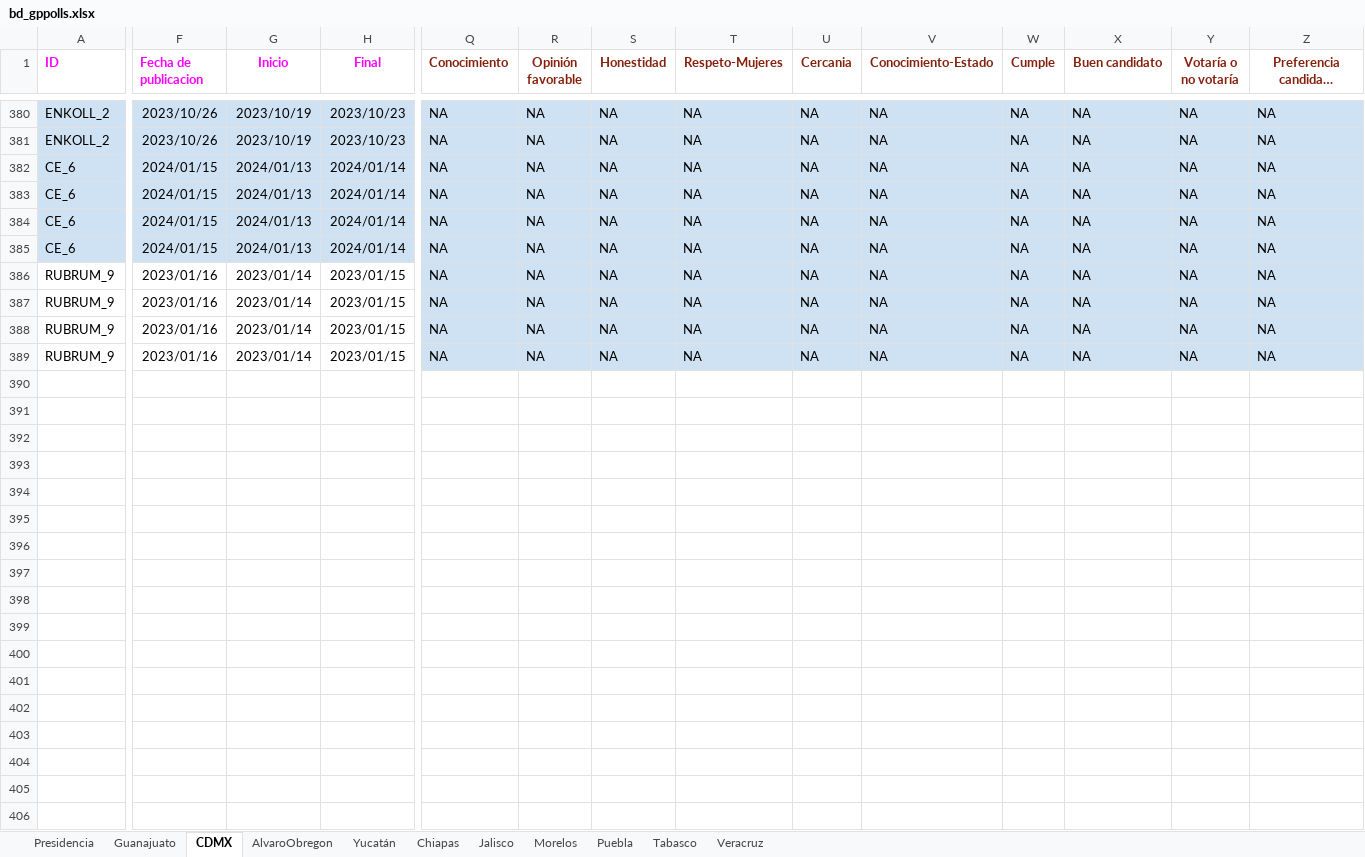
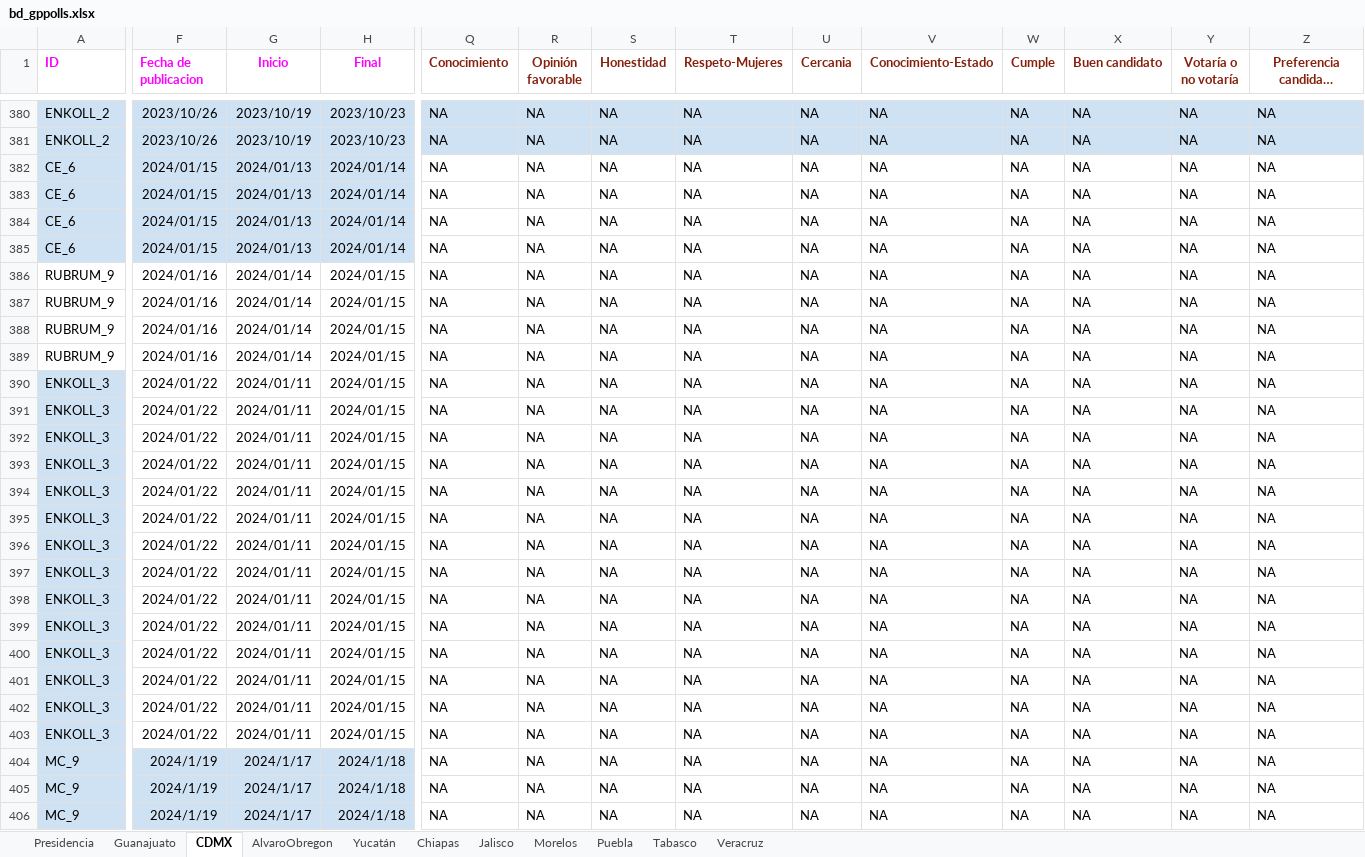
Before and after one commit to AllanJ93/gp_polls, an Excel workbook: Insumos/bd_gppolls.xlsx, sheet CDMX, drawn as a sheet; only a part is shown, gaps mark what is left out; long unchanged cells end in …; values as stored, in another font and other column widths than the file's, no borders; charts and pictures not drawn; rows hold the shown columns only; the diff covers the shown part only; the diff names each change by its address in the sheet, - before the commit and + after, or states it on an @@ line.

```diff
--- a/Insumos/bd_gppolls.xlsx (sheet CDMX)
+++ b/Insumos/bd_gppolls.xlsx (sheet CDMX)
-Q382:Z389 fill: #CFE2F3
+Q382:Z389 fill: none
-F386:F389 (Fecha de publicacion): 2023/01/16
+F386:F389 (Fecha de publicacion): 2024/01/16
-G386:G389 (Inicio): 2023/01/14
+G386:G389 (Inicio): 2024/01/14
-H386:H389 (Final): 2023/01/15
+H386:H389 (Final): 2024/01/15
+row 390: ENKOLL_3 | 2024/01/22 | 2024/01/11 | 2024/01/15 | NA | NA | NA | NA | NA | NA | NA | NA | NA | NA
+row 391: ENKOLL_3 | 2024/01/22 | 2024/01/11 | 2024/01/15 | NA | NA | NA | NA | NA | NA | NA | NA | NA | NA
+row 392: ENKOLL_3 | 2024/01/22 | 2024/01/11 | 2024/01/15 | NA | NA | NA | NA | NA | NA | NA | NA | NA | NA
+row 393: ENKOLL_3 | 2024/01/22 | 2024/01/11 | 2024/01/15 | NA | NA | NA | NA | NA | NA | NA | NA | NA | NA
+row 394: ENKOLL_3 | 2024/01/22 | 2024/01/11 | 2024/01/15 | NA | NA | NA | NA | NA | NA | NA | NA | NA | NA
+row 395: ENKOLL_3 | 2024/01/22 | 2024/01/11 | 2024/01/15 | NA | NA | NA | NA | NA | NA | NA | NA | NA | NA
+row 396: ENKOLL_3 | 2024/01/22 | 2024/01/11 | 2024/01/15 | NA | NA | NA | NA | NA | NA | NA | NA | NA | NA
+row 397: ENKOLL_3 | 2024/01/22 | 2024/01/11 | 2024/01/15 | NA | NA | NA | NA | NA | NA | NA | NA | NA | NA
+row 398: ENKOLL_3 | 2024/01/22 | 2024/01/11 | 2024/01/15 | NA | NA | NA | NA | NA | NA | NA | NA | NA | NA
+row 399: ENKOLL_3 | 2024/01/22 | 2024/01/11 | 2024/01/15 | NA | NA | NA | NA | NA | NA | NA | NA | NA | NA
+row 400: ENKOLL_3 | 2024/01/22 | 2024/01/11 | 2024/01/15 | NA | NA | NA | NA | NA | NA | NA | NA | NA | NA
+row 401: ENKOLL_3 | 2024/01/22 | 2024/01/11 | 2024/01/15 | NA | NA | NA | NA | NA | NA | NA | NA | NA | NA
+row 402: ENKOLL_3 | 2024/01/22 | 2024/01/11 | 2024/01/15 | NA | NA | NA | NA | NA | NA | NA | NA | NA | NA
+row 403: ENKOLL_3 | 2024/01/22 | 2024/01/11 | 2024/01/15 | NA | NA | NA | NA | NA | NA | NA | NA | NA | NA
+row 404: MC_9 | 2024/1/19 | 2024/1/17 | 2024/1/18 | NA | NA | NA | NA | NA | NA | NA | NA | NA | NA
+row 405: MC_9 | 2024/1/19 | 2024/1/17 | 2024/1/18 | NA | NA | NA | NA | NA | NA | NA | NA | NA | NA
+row 406: MC_9 | 2024/1/19 | 2024/1/17 | 2024/1/18 | NA | NA | NA | NA | NA | NA | NA | NA | NA | NA
```
Also changed, not shown: 15 added rows elsewhere in this sheet, sheet Chiapas, sheet Tabasco, sheet Presidencia, sheet Jalisco, sheet Morelos, sheet Guanajuato, 3 more sheets.
